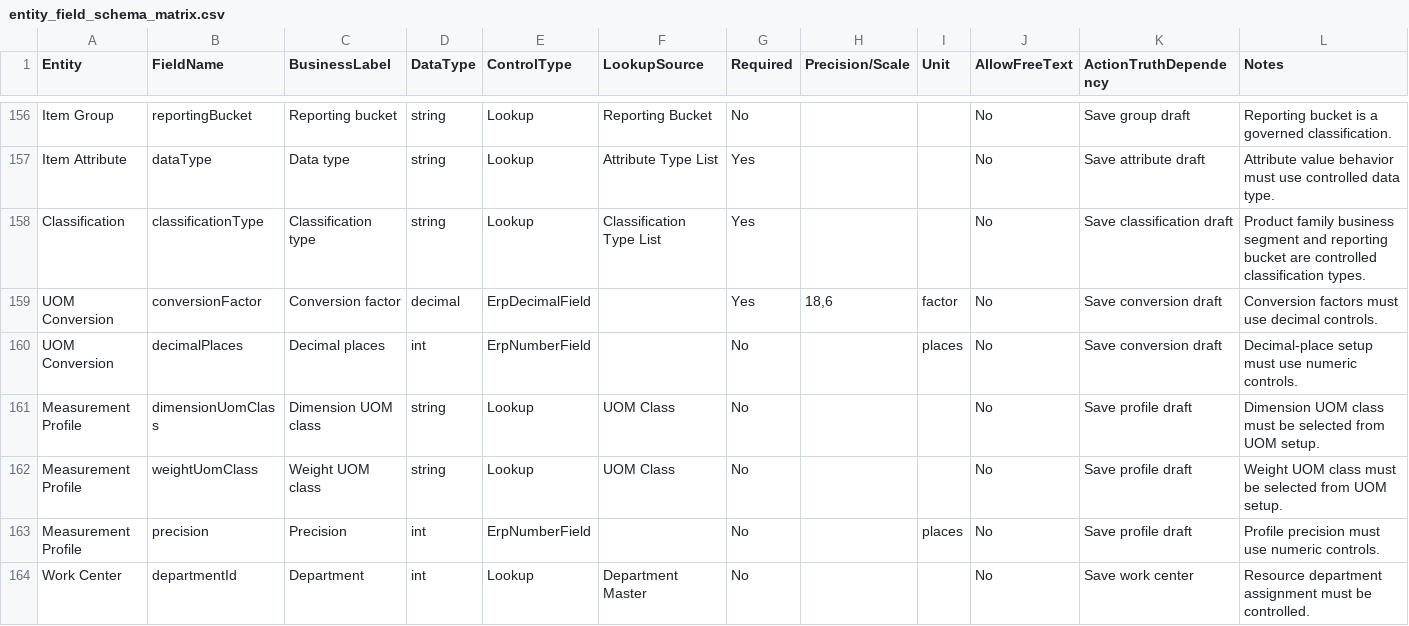
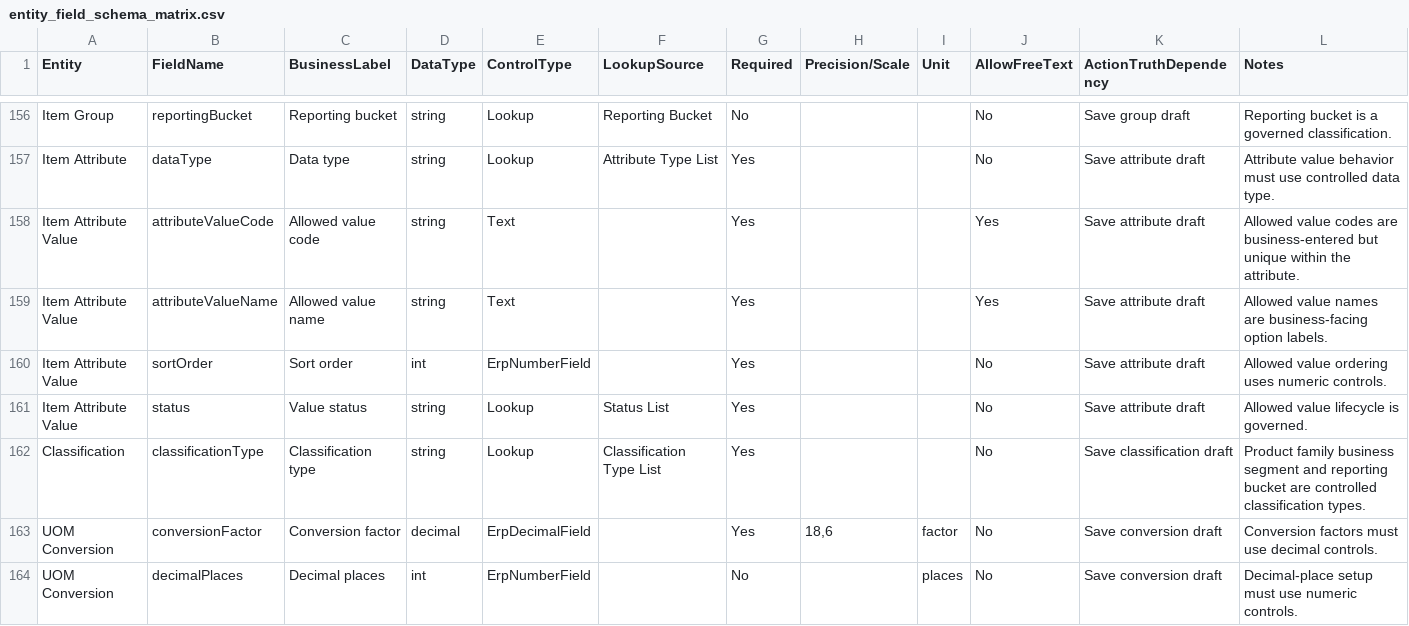
Before and after one commit to SpringTimeSoftware/Manufacturing, a CSV file: 07-governance/entity_field_schema_matrix.csv, drawn as a sheet; only a part is shown, gaps mark what is left out; the shorter side is filled out with more unchanged rows.

```diff
--- a/07-governance/entity_field_schema_matrix.csv
+++ b/07-governance/entity_field_schema_matrix.csv
@@ -157,2 +157,6 @@
 "Item Attribute","dataType","Data type","string","Lookup","Attribute Type List","Yes","","","No","Save attribute draft","Attribute value behavior must use controlled data type."
+"Item Attribute Value","attributeValueCode","Allowed value code","string","Text","","Yes","","","Yes","Save attribute draft","Allowed value codes are business-entered but unique within the attribute."
+"Item Attribute Value","attributeValueName","Allowed value name","string","Text","","Yes","","","Yes","Save attribute draft","Allowed value names are business-facing option labels."
+"Item Attribute Value","sortOrder","Sort order","int","ErpNumberField","","Yes","","","No","Save attribute draft","Allowed value ordering uses numeric controls."
+"Item Attribute Value","status","Value status","string","Lookup","Status List","Yes","","","No","Save attribute draft","Allowed value lifecycle is governed."
 "Classification","classificationType","Classification type","string","Lookup","Classification Type List","Yes","","","No","Save classification draft","Product family business segment and reporting bucket are controlled classification types."
```
Also changed, not shown: 07-governance/screen_field_violation_matrix.csv, 07-ux-governance/action_truth_matrix.csv, 52 other files.
